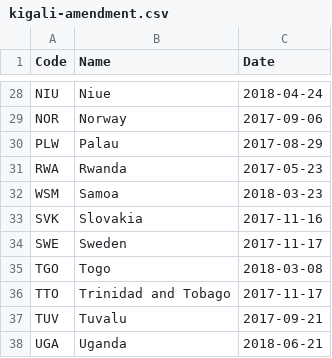
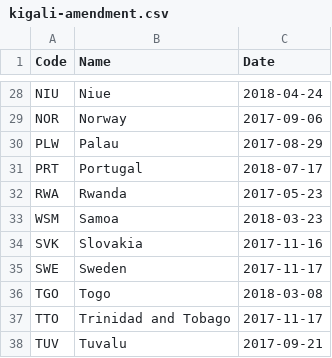
Before and after one commit to openclimatedata/kigali-amendment-entry-into-force, a CSV file: data/kigali-amendment.csv, drawn as a sheet; only a part is shown, gaps mark what is left out; the shorter side is filled out with more unchanged rows.

Commit message:
Update with Portugal

```diff
--- a/data/kigali-amendment.csv
+++ b/data/kigali-amendment.csv
@@ -30,2 +30,3 @@ NOR,Norway,2017-09-06
 PLW,Palau,2017-08-29
+PRT,Portugal,2018-07-17
 RWA,Rwanda,2017-05-23
```
